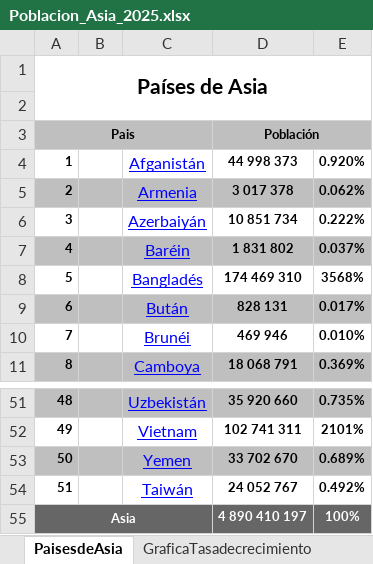
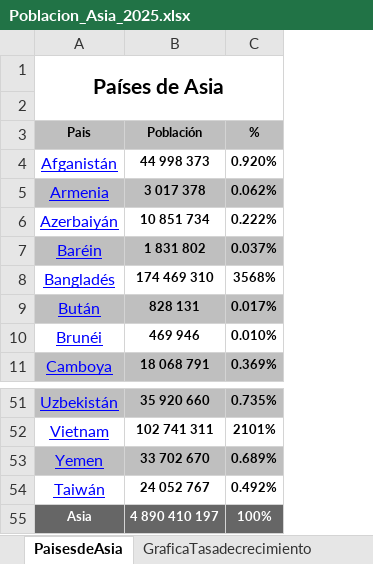
Before and after one commit to simon023-eng/Natality, an Excel workbook: Poblacion_Asia_2025.xlsx, sheet PaisesdeAsia, drawn as a sheet; only a part is shown, gaps mark what is left out; values as stored, in another font and other column widths than the file's, no borders; charts and pictures not drawn; removed rows and columns are numbered as before the commit, all else as after; the diff names each change by its address in the sheet, - before the commit and + after, or states it on an @@ line.

Commit message:
Add files via upload

```diff
--- a/Poblacion_Asia_2025.xlsx (sheet PaisesdeAsia)
+++ b/Poblacion_Asia_2025.xlsx (sheet PaisesdeAsia)
-column A, row 1: Países de Asia; rows 4-11: 1 | 2 | 3 | 4 | 5 | 6 | 7 | 8; rows 51-55: 48 | 49 | 50 | 51 | Asia
-column B, empty
+row 1: Países de Asia
-row 3: (empty)
+row 3: Pais | Población | %
-A3:C3 fill: none
+A3:C3 fill: #BFBFBF
-row 3: Pais |  |  | Población
-A55 (Pais): (empty)
+A55 (Pais): Asia
```
Also changed, not shown: charts or pictures.
